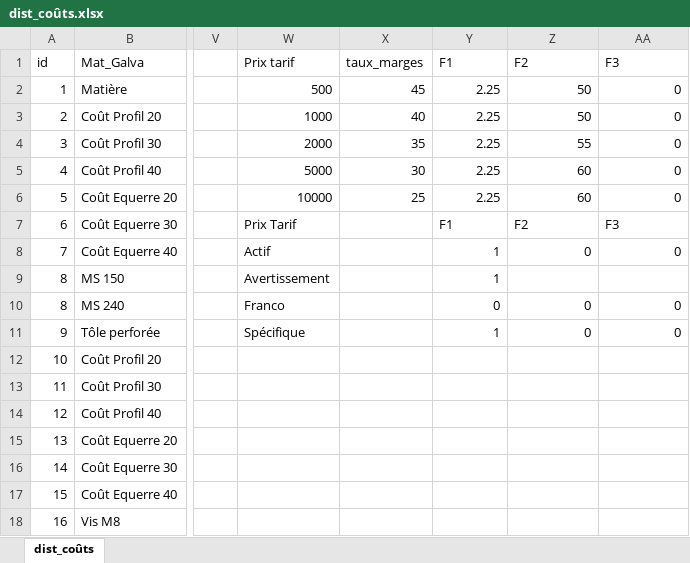
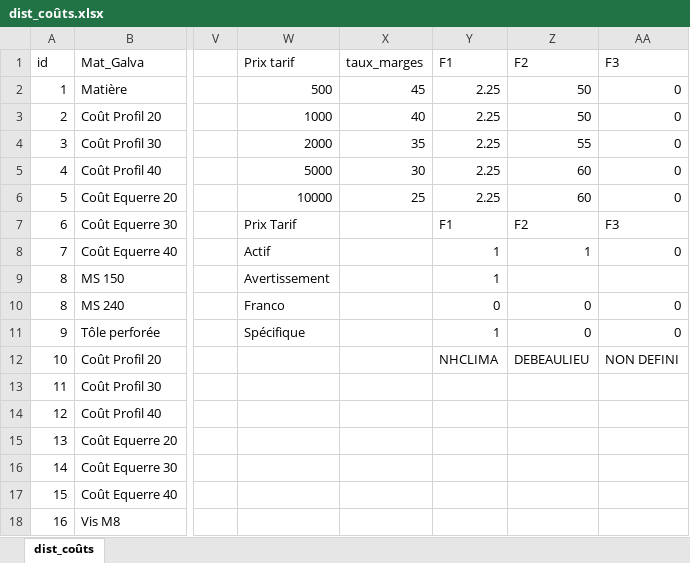
Before and after one commit to ductair/ductaironline, an Excel workbook: Remote/ug16/Données/04/dist_coûts.xlsx, sheet dist_coûts, drawn as a sheet; only a part is shown, gaps mark what is left out; values as stored, in another font and other column widths than the file's, no borders; the diff names each change by its address in the sheet, - before the commit and + after, or states it on an @@ line.

Commit message:
Update dist_coûts.xlsx

```diff
--- a/Remote/ug16/Données/04/dist_coûts.xlsx (sheet dist_coûts)
+++ b/Remote/ug16/Données/04/dist_coûts.xlsx (sheet dist_coûts)
-Z8 (F2): 0
+Z8 (F2): 1
-Y12 (F1): (empty)
+Y12 (F1): NHCLIMA
-Z12 (F2): (empty)
+Z12 (F2): DEBEAULIEU
-AA12 (F3): (empty)
+AA12 (F3): NON DEFINI
```
